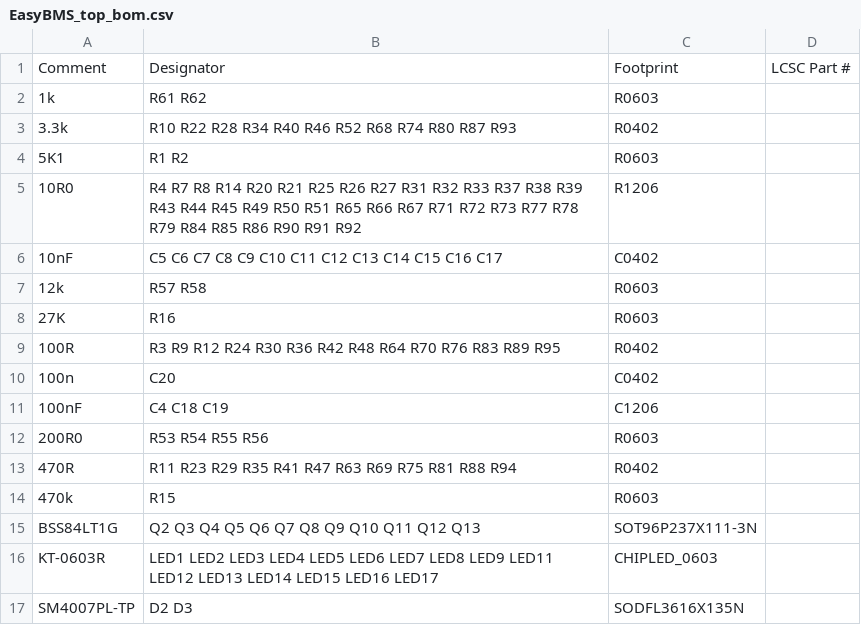
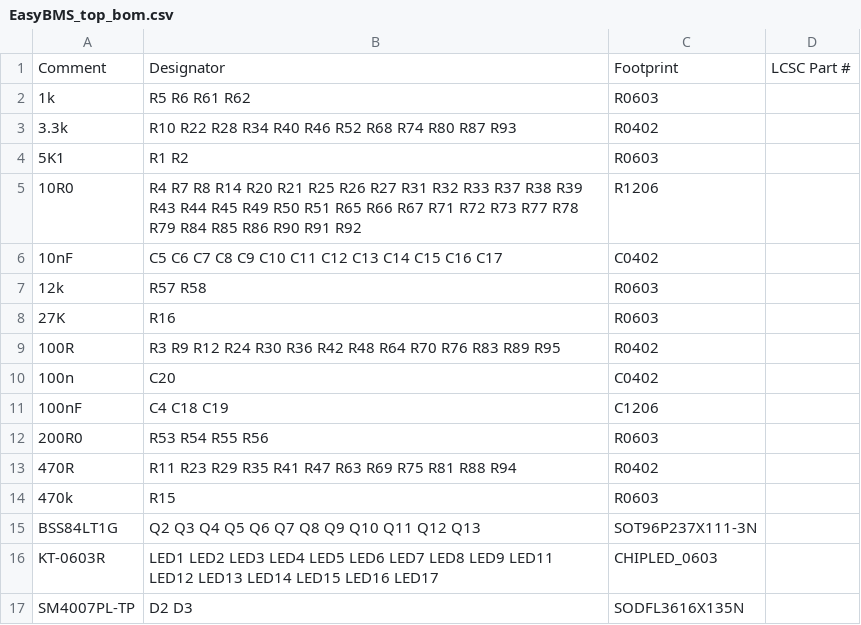
Before and after one commit to SunshadeCorp/EasyBMS_Hardware, a CSV file: EasyBMS_top_bom.csv, drawn as a sheet.

```diff
--- a/EasyBMS_top_bom.csv
+++ b/EasyBMS_top_bom.csv
@@ -1,3 +1,3 @@
 Comment,Designator,Footprint,LCSC Part #
-1k,R61 R62,R0603,
+1k,R5 R6 R61 R62,R0603,
 3.3k,R10 R22 R28 R34 R40 R46 R52 R68 R74 R80 R87 R93,R0402,
```
Also changed, not shown: EasyBMS_top_cpl.csv, 1 other file.
